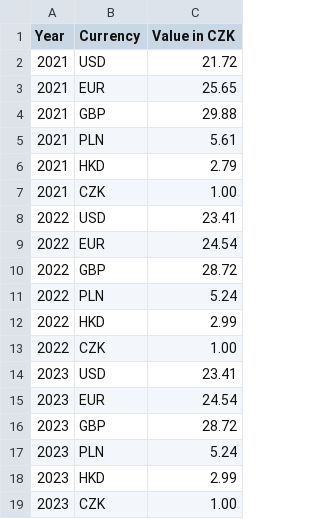
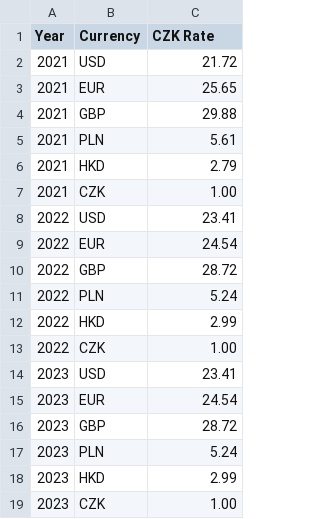
Before and after one commit to erikgadireddi/invest-tax, a CSV file: CurrencyRates.csv, drawn as a sheet.

```diff
--- a/CurrencyRates.csv
+++ b/CurrencyRates.csv
@@ -1,2 +1,2 @@
-Year,Currency,Value in CZK
+Year,Currency,CZK Rate
 2021,USD,21.72
```
Also changed, not shown: 1 other file.
